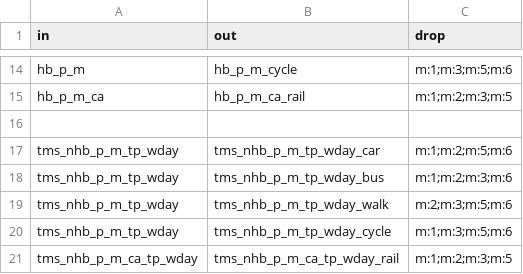
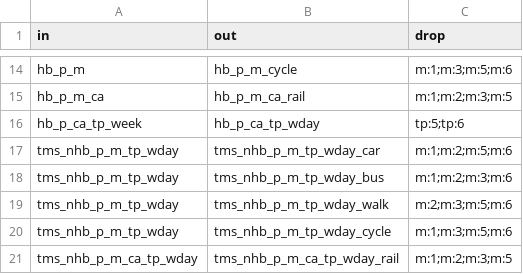
Before and after one commit to Transport-for-the-North/NorMITs-Demand, a CSV file: normits_demand/core/definitions/segmentations/subset.csv, drawn as a sheet; only a part is shown, gaps mark what is left out; the diff names each change by its address in the sheet, - before the commit and + after, or states it on an @@ line.

```diff
--- a/normits_demand/core/definitions/segmentations/subset.csv
+++ b/normits_demand/core/definitions/segmentations/subset.csv
-row 16: (empty)
+row 16: hb_p_ca_tp_week | hb_p_ca_tp_wday | tp:5;tp:6
```
Also changed, not shown: normits_demand/core/definitions/segmentations/aggregate.csv, 1 other file.
